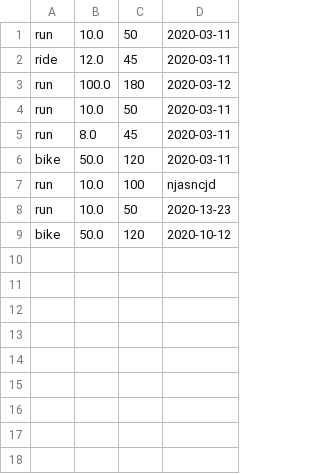
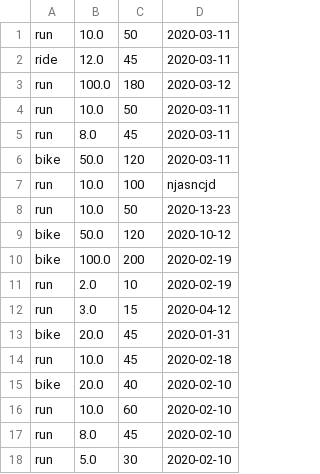
Before and after one commit to tessssssssy/terminal-app, a CSV file: lib/users/tess.csv, drawn as a sheet.

```diff
--- a/lib/users/tess.csv
+++ b/lib/users/tess.csv
@@ -9 +9,10 @@ run,10.0,50,2020-13-23
 bike,50.0,120,2020-10-12
+bike,100.0,200,2020-02-19
+run,2.0,10,2020-02-19
+run,3.0,15,2020-04-12
+bike,20.0,45,2020-01-31
+run,10.0,45,2020-02-18
+bike,20.0,40,2020-02-10
+run,10.0,60,2020-02-10
+run,8.0,45,2020-02-10
+run,5.0,30,2020-02-10
```
Also changed, not shown: 4 other files.
